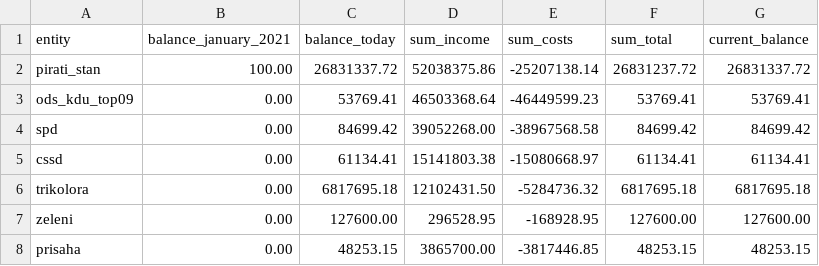
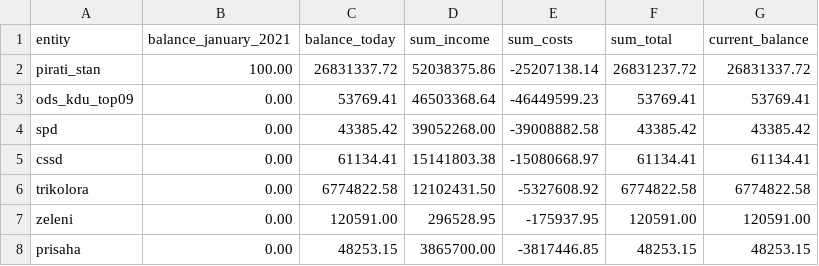
Before and after one commit to opop999/transparent_election_accounts, a CSV file: data/current_accounts_overview.csv, drawn as a sheet.

```diff
--- a/data/current_accounts_overview.csv
+++ b/data/current_accounts_overview.csv
@@ -3,6 +3,6 @@
 "ods_kdu_top09","0.00","53769.41","46503368.64","-46449599.23","53769.41","53769.41"
-"spd","0.00","84699.42","39052268.00","-38967568.58","84699.42","84699.42"
+"spd","0.00","43385.42","39052268.00","-39008882.58","43385.42","43385.42"
 "cssd","0.00","61134.41","15141803.38","-15080668.97","61134.41","61134.41"
-"trikolora","0.00","6817695.18","12102431.50","-5284736.32","6817695.18","6817695.18"
-"zeleni","0.00","127600.00","296528.95","-168928.95","127600.00","127600.00"
+"trikolora","0.00","6774822.58","12102431.50","-5327608.92","6774822.58","6774822.58"
+"zeleni","0.00","120591.00","296528.95","-175937.95","120591.00","120591.00"
 "prisaha","0.00","48253.15","3865700.00","-3817446.85","48253.15","48253.15"
```
Also changed, not shown: data/individual_accounts/spd.csv, data/individual_accounts/trikolora.csv, 24 other files.
